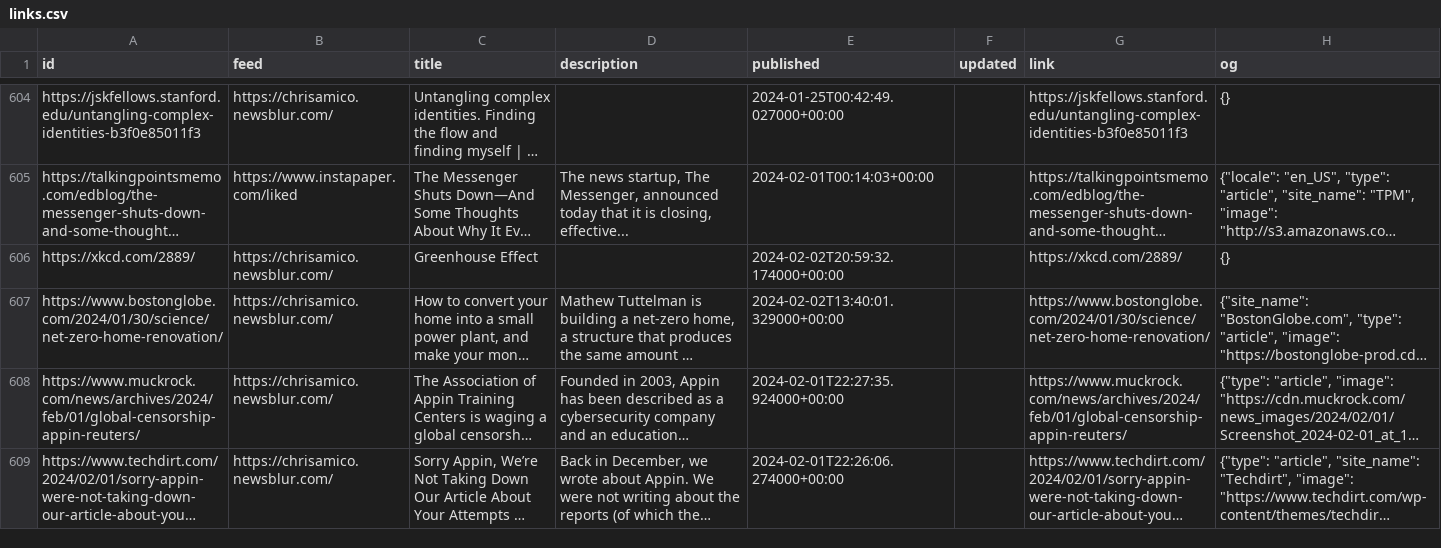
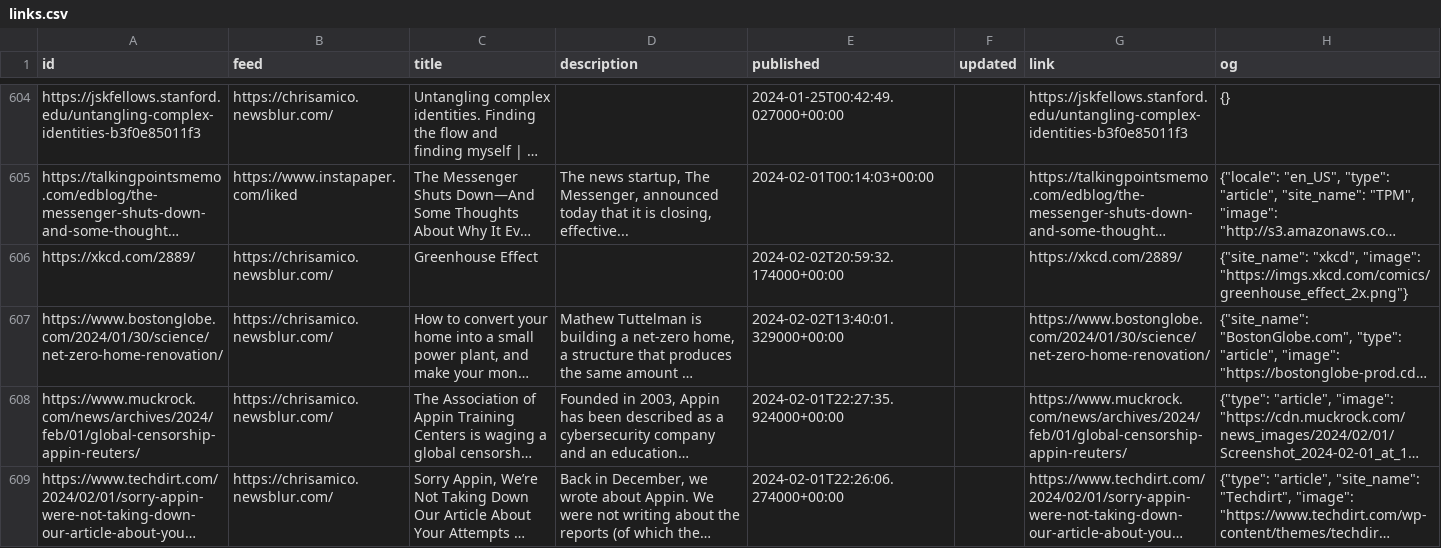
Before and after one commit to eyeseast/chrisamico.com, a CSV file: static/links.csv, drawn as a sheet; only a part is shown, gaps mark what is left out; long unchanged cells end in …; the diff names each change by its address in the sheet, - before the commit and + after, or states it on an @@ line.

```diff
--- a/static/links.csv
+++ b/static/links.csv
-H606 (og): {}
+H606 (og): {"site_name": "xkcd", "image": "https://imgs.xkcd.com/comics/greenhouse_effect_2x.png"}
```
Also changed, not shown: 1 other file.
